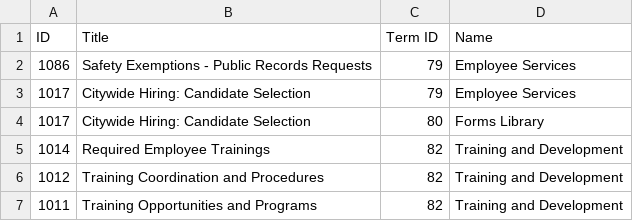
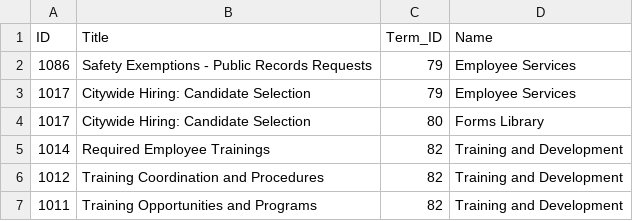
Before and after one commit to eGovPDX/employees, a CSV file: web/modules/custom/employees_migrations/sources/content_topics.csv, drawn as a sheet; only a part is shown.

```diff
--- a/web/modules/custom/employees_migrations/sources/content_topics.csv
+++ b/web/modules/custom/employees_migrations/sources/content_topics.csv
@@ -1,2 +1,2 @@
-ID,Title,"Term ID",Name
+ID,Title,Term_ID,Name
 1086,"Safety Exemptions - Public Records Requests",79,"Employee Services"
```
Also changed, not shown: web/modules/custom/employees_migrations/sources/citywide_contracts.csv, web/modules/custom/employees_migrations/sources/content_tags.csv, 53 other files.
